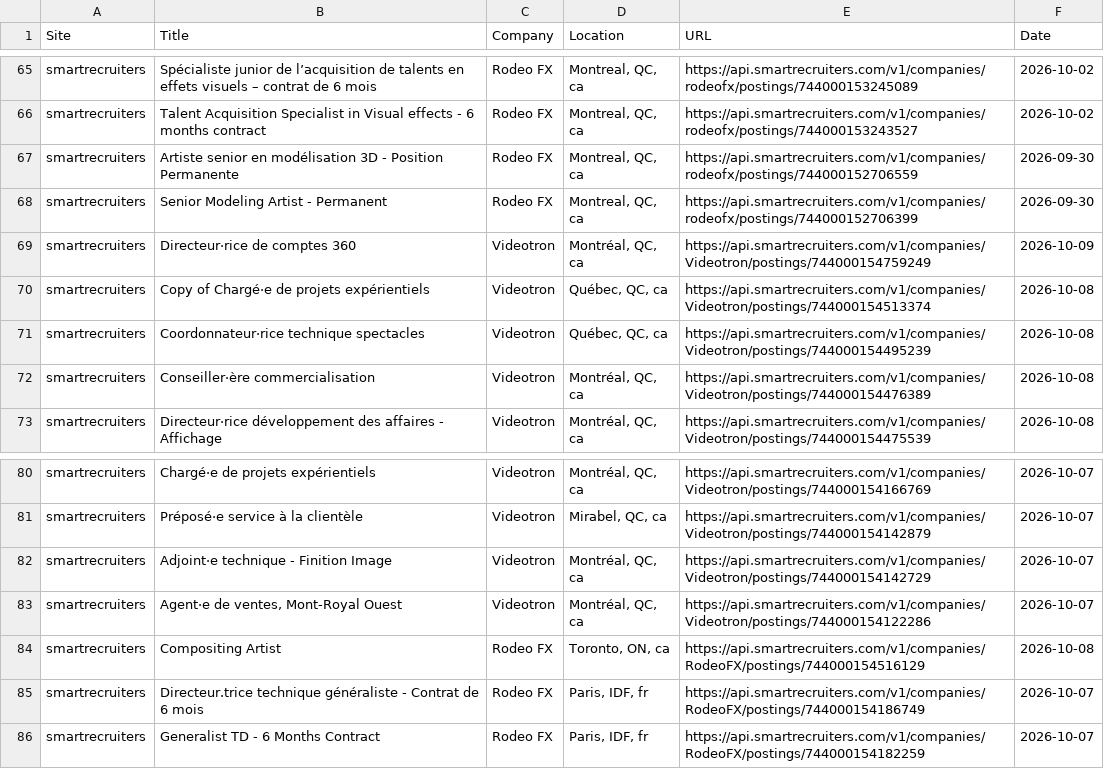
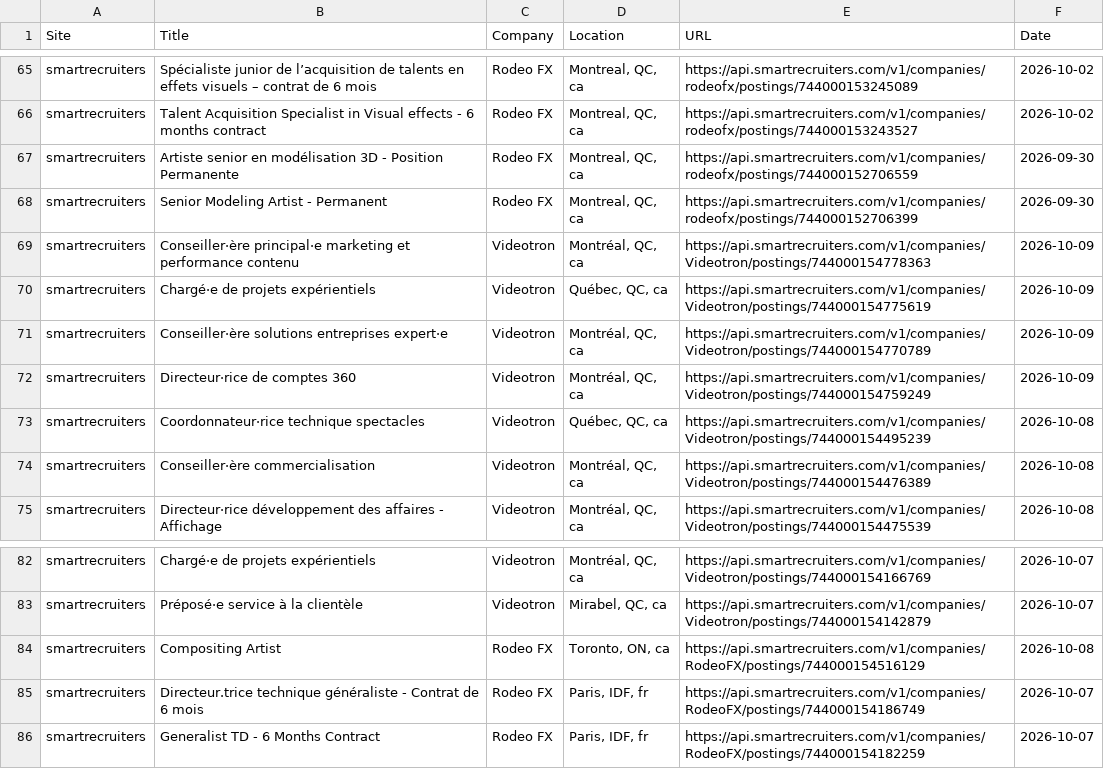
Before and after one commit to christiandguerard/ever-jobs-dash, a CSV file: daily_jobs.csv, drawn as a sheet; only a part is shown, gaps mark what is left out.

Commit message:
Update job dashboard: Sat Oct 10 17:14:16 UTC 2026

```diff
--- a/daily_jobs.csv
+++ b/daily_jobs.csv
@@ -68,4 +68,6 @@ smartrecruiters,Artiste senior en modélisation 3D - Position Permanente,Rodeo F
 smartrecruiters,Senior Modeling Artist - Permanent,Rodeo FX,"Montreal, QC, ca",https://api.smartrecruiters.com/v1/companies/rodeofx/postings/744000152706399,2026-09-30
+smartrecruiters,Conseiller·ère principal·e marketing et performance contenu,Videotron,"Montréal, QC, ca",https://api.smartrecruiters.com/v1/companies/Videotron/postings/744000154778363,2026-10-09
+smartrecruiters,Chargé·e de projets expérientiels,Videotron,"Québec, QC, ca",https://api.smartrecruiters.com/v1/companies/Videotron/postings/744000154775619,2026-10-09
+smartrecruiters,Conseiller·ère solutions entreprises expert·e,Videotron,"Montréal, QC, ca",https://api.smartrecruiters.com/v1/companies/Videotron/postings/744000154770789,2026-10-09
 smartrecruiters,Directeur·rice de comptes 360,Videotron,"Montréal, QC, ca",https://api.smartrecruiters.com/v1/companies/Videotron/postings/744000154759249,2026-10-09
-smartrecruiters,Copy of Chargé·e de projets expérientiels,Videotron,"Québec, QC, ca",https://api.smartrecruiters.com/v1/companies/Videotron/postings/744000154513374,2026-10-08
 smartrecruiters,Coordonnateur·rice technique spectacles,Videotron,"Québec, QC, ca",https://api.smartrecruiters.com/v1/companies/Videotron/postings/744000154495239,2026-10-08
@@ -81,4 +83,2 @@ smartrecruiters,Chargé·e de projets expérientiels,Videotron,"Montréal, QC, c
 smartrecruiters,Préposé·e service à la clientèle,Videotron,"Mirabel, QC, ca",https://api.smartrecruiters.com/v1/companies/Videotron/postings/744000154142879,2026-10-07
-smartrecruiters,Adjoint·e technique - Finition Image,Videotron,"Montréal, QC, ca",https://api.smartrecruiters.com/v1/companies/Videotron/postings/744000154142729,2026-10-07
-smartrecruiters,"Agent·e de ventes, Mont-Royal Ouest",Videotron,"Montréal, QC, ca",https://api.smartrecruiters.com/v1/companies/Videotron/postings/744000154122286,2026-10-07
 smartrecruiters,Compositing Artist,Rodeo FX,"Toronto, ON, ca",https://api.smartrecruiters.com/v1/companies/RodeoFX/postings/744000154516129,2026-10-08
```
